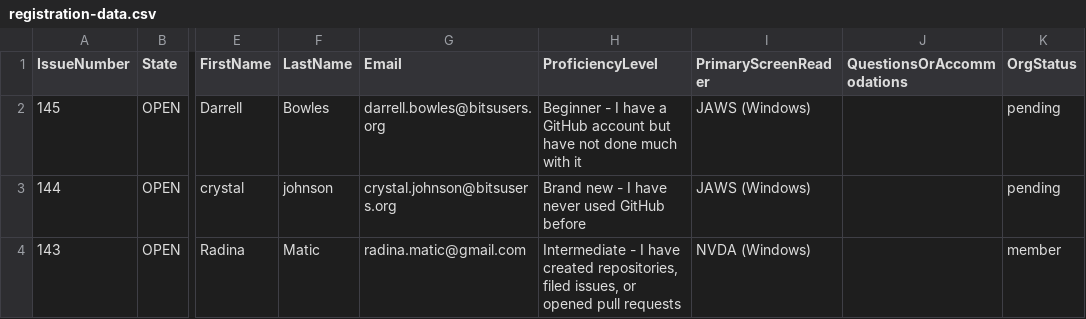
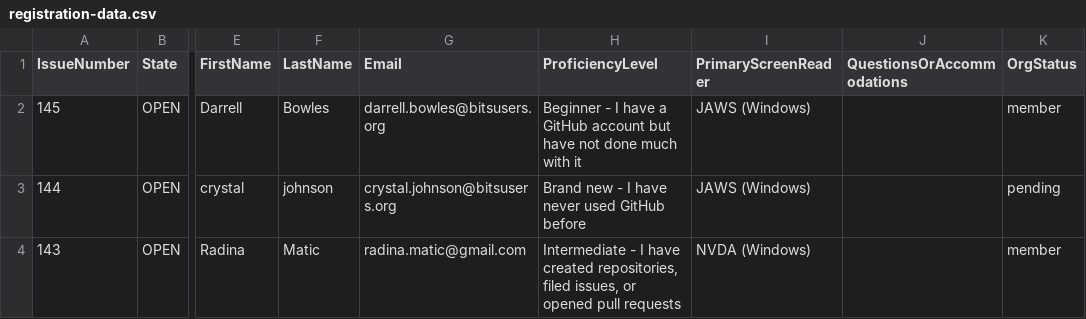
Before and after one commit to ssawczyn/git-going-with-github, a CSV file: registration-data.csv, drawn as a sheet; only a part is shown, gaps mark what is left out; the diff names each change by its address in the sheet, - before the commit and + after, or states it on an @@ line.

Commit message:
Update OrgStatus to member for Glenn1212

```diff
--- a/registration-data.csv
+++ b/registration-data.csv
-K2 (OrgStatus): pending
+K2 (OrgStatus): member
```
